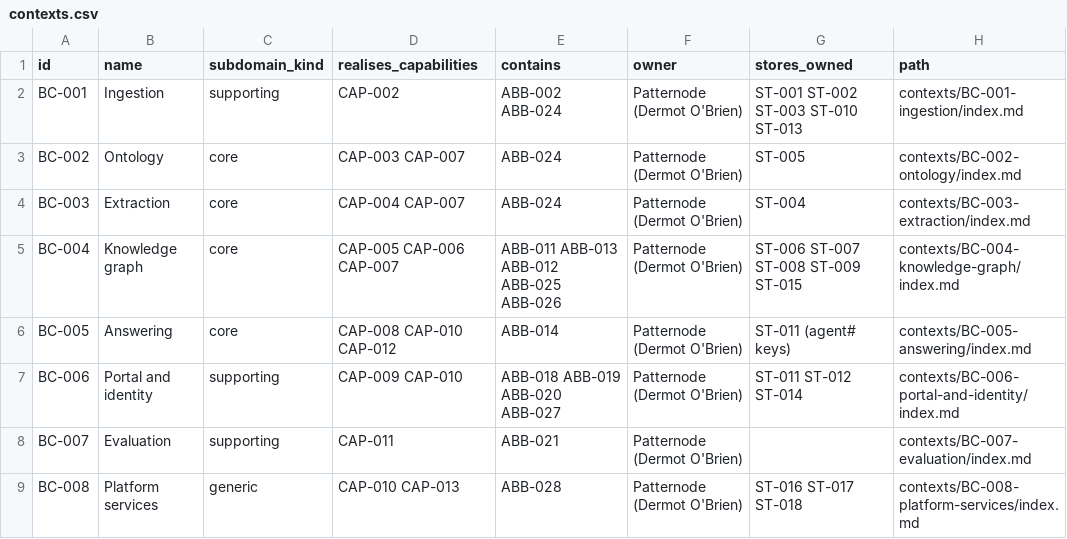
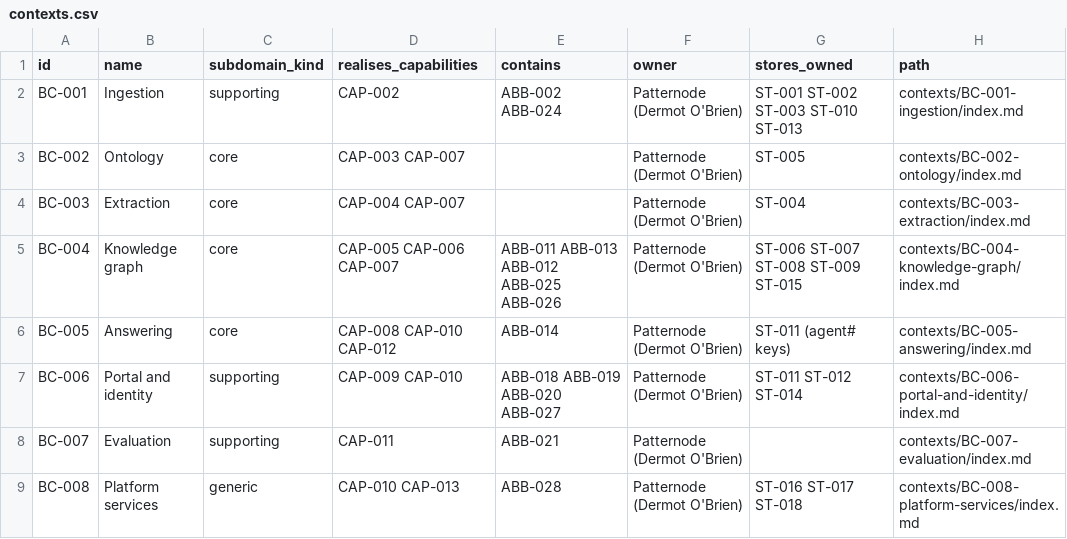
Before and after one commit to patternode/knowledge-store, a CSV file: docs/architecture/solution/contexts.csv, drawn as a sheet.

```diff
--- a/docs/architecture/solution/contexts.csv
+++ b/docs/architecture/solution/contexts.csv
@@ -2,4 +2,4 @@ id,name,subdomain_kind,realises_capabilities,contains,owner,stores_owned,path
 BC-001,Ingestion,supporting,CAP-002,ABB-002 ABB-024,Patternode (Dermot O'Brien),ST-001 ST-002 ST-003 ST-010 ST-013,contexts/BC-001-ingestion/index.md
-BC-002,Ontology,core,CAP-003 CAP-007,ABB-024,Patternode (Dermot O'Brien),ST-005,contexts/BC-002-ontology/index.md
-BC-003,Extraction,core,CAP-004 CAP-007,ABB-024,Patternode (Dermot O'Brien),ST-004,contexts/BC-003-extraction/index.md
+BC-002,Ontology,core,CAP-003 CAP-007,,Patternode (Dermot O'Brien),ST-005,contexts/BC-002-ontology/index.md
+BC-003,Extraction,core,CAP-004 CAP-007,,Patternode (Dermot O'Brien),ST-004,contexts/BC-003-extraction/index.md
 BC-004,Knowledge graph,core,CAP-005 CAP-006 CAP-007,ABB-011 ABB-013 ABB-012 ABB-025 ABB-026,Patternode (Dermot O'Brien),ST-006 ST-007 ST-008 ST-009 ST-015,contexts/BC-004-knowledge-graph/index.md
```
Also changed, not shown: docs/architecture/decisions/considerations.csv, docs/architecture/demand/capabilities.csv, 45 other files.
